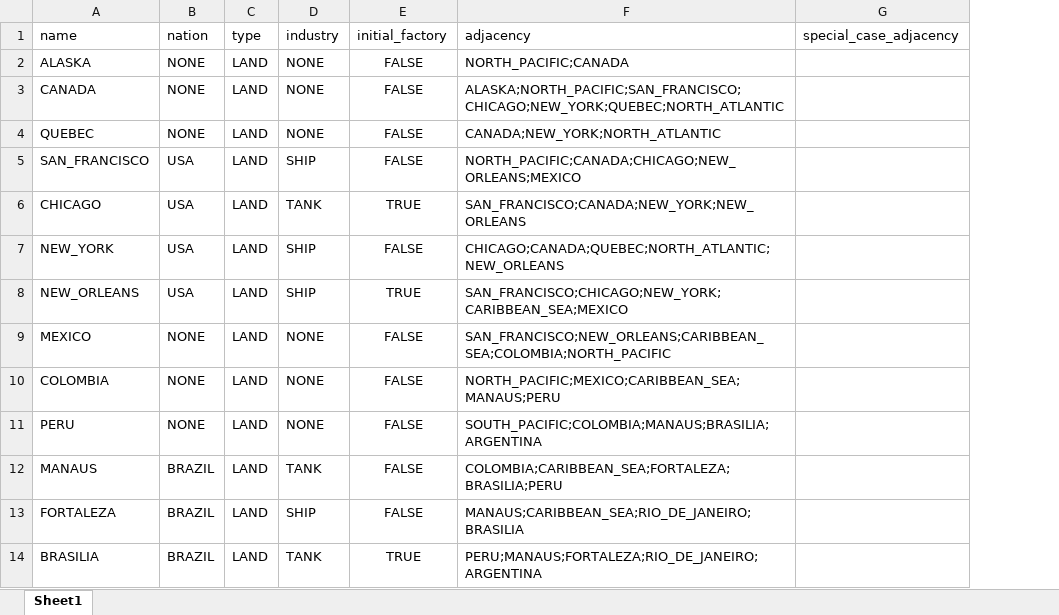
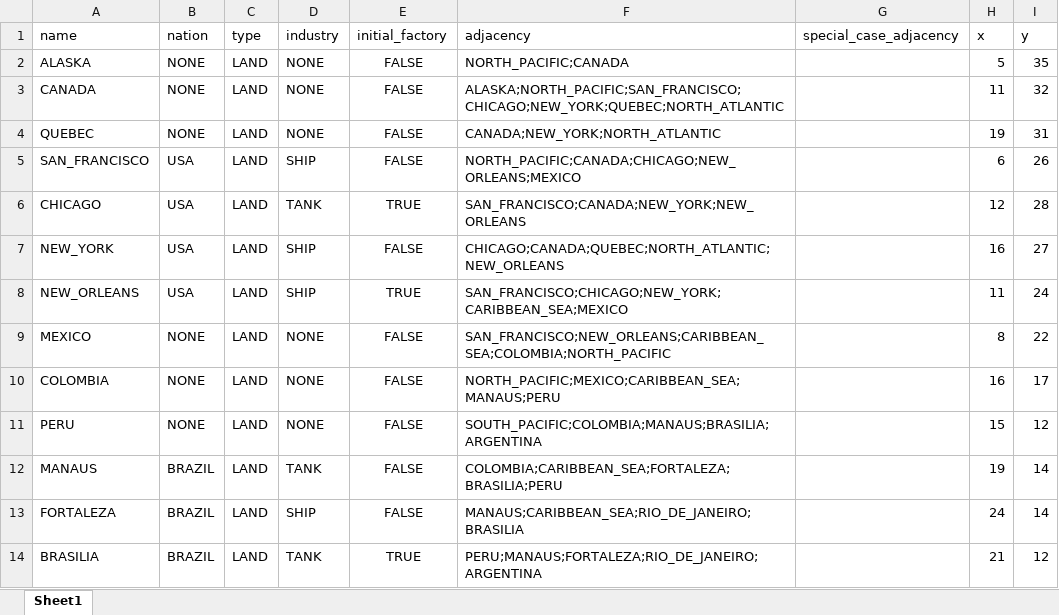
Before and after one commit to alexander-mol/Imperial2030, an Excel workbook: territories.xlsx, sheet Sheet1, drawn as a sheet; only a part is shown; values as stored, in another font and other column widths than the file's, no borders; the diff names each change by its address in the sheet, - before the commit and + after, or states it on an @@ line.

```diff
--- a/territories.xlsx (sheet Sheet1)
+++ b/territories.xlsx (sheet Sheet1)
+column H (x), rows 2-14: 5 | 11 | 19 | 6 | 12 | 16 | 11 | 8 | 16 | 15 | 19 | 24 | 21
+column I (y), rows 2-14: 35 | 32 | 31 | 26 | 28 | 27 | 24 | 22 | 17 | 12 | 14 | 14 | 12
```
Also changed, not shown: 12 other files.
